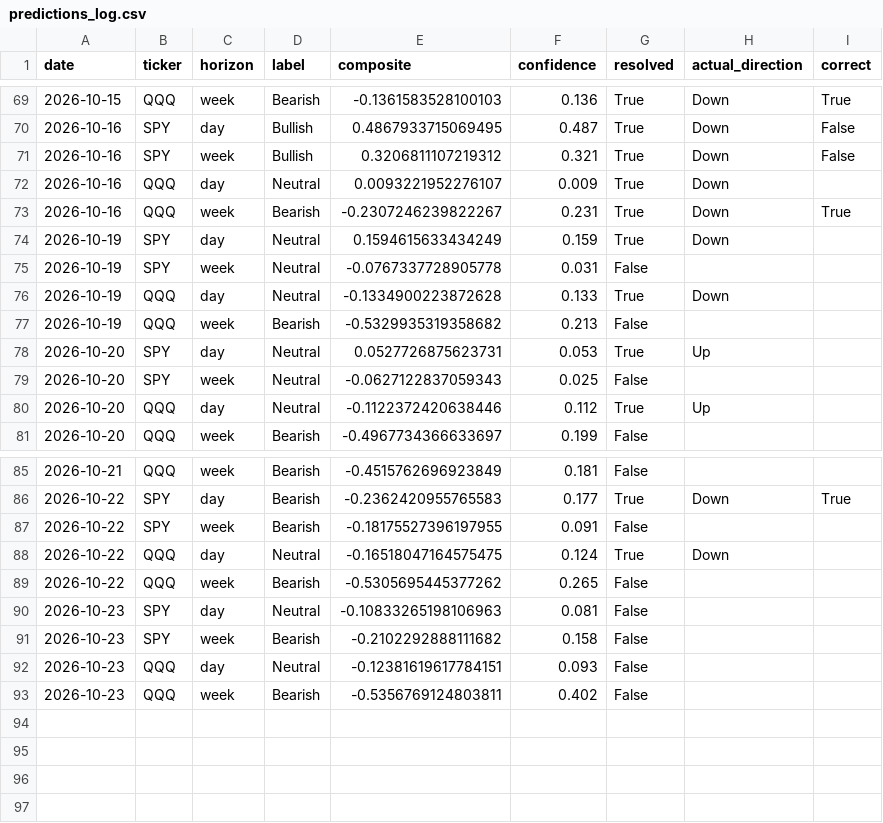
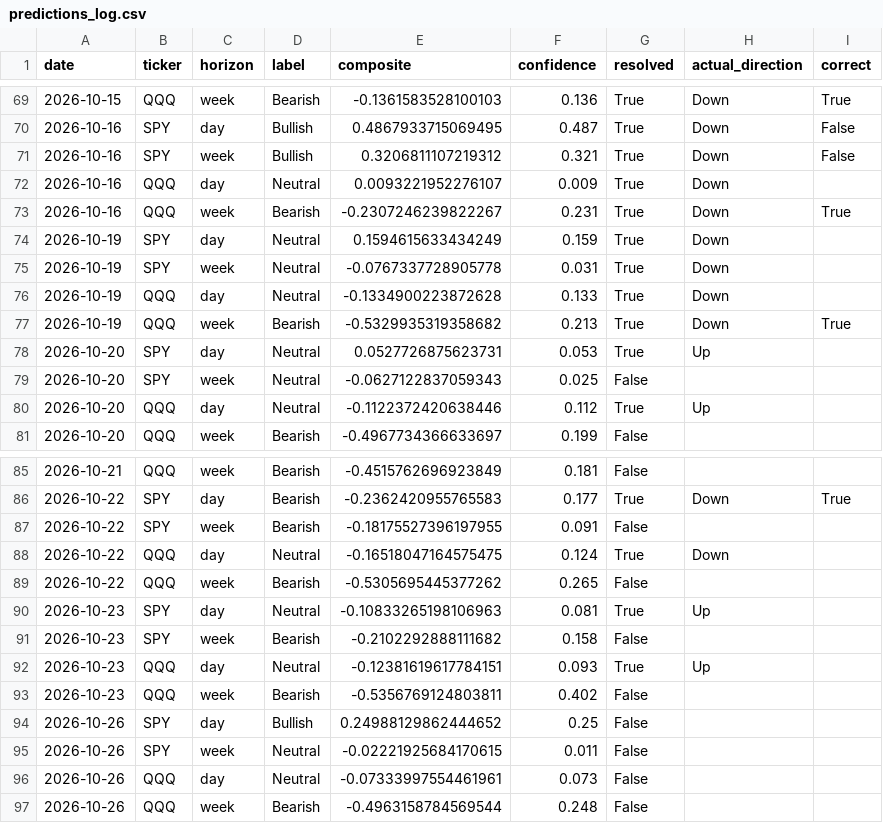
Before and after one commit to DATAMANCA/zerodte_outlook, a CSV file: data/predictions_log.csv, drawn as a sheet; only a part is shown, gaps mark what is left out.

```diff
--- a/data/predictions_log.csv
+++ b/data/predictions_log.csv
@@ -74,5 +74,5 @@ date,ticker,horizon,label,composite,confidence,resolved,actual_direction,correct
 2026-10-19,SPY,day,Neutral,0.1594615633434249,0.159,True,Down,
-2026-10-19,SPY,week,Neutral,-0.0767337728905778,0.031,False,,
+2026-10-19,SPY,week,Neutral,-0.0767337728905778,0.031,True,Down,
 2026-10-19,QQQ,day,Neutral,-0.1334900223872628,0.133,True,Down,
-2026-10-19,QQQ,week,Bearish,-0.5329935319358682,0.213,False,,
+2026-10-19,QQQ,week,Bearish,-0.5329935319358682,0.213,True,Down,True
 2026-10-20,SPY,day,Neutral,0.0527726875623731,0.053,True,Up,
@@ -89,5 +89,9 @@ date,ticker,horizon,label,composite,confidence,resolved,actual_direction,correct
 2026-10-22,QQQ,week,Bearish,-0.5305695445377262,0.265,False,,
-2026-10-23,SPY,day,Neutral,-0.10833265198106963,0.081,False,,
+2026-10-23,SPY,day,Neutral,-0.10833265198106963,0.081,True,Up,
 2026-10-23,SPY,week,Bearish,-0.2102292888111682,0.158,False,,
-2026-10-23,QQQ,day,Neutral,-0.12381619617784151,0.093,False,,
+2026-10-23,QQQ,day,Neutral,-0.12381619617784151,0.093,True,Up,
 2026-10-23,QQQ,week,Bearish,-0.5356769124803811,0.402,False,,
+2026-10-26,SPY,day,Bullish,0.24988129862444652,0.25,False,,
+2026-10-26,SPY,week,Neutral,-0.02221925684170615,0.011,False,,
+2026-10-26,QQQ,day,Neutral,-0.07333997554461961,0.073,False,,
+2026-10-26,QQQ,week,Bearish,-0.4963158784569544,0.248,False,,
```
Also changed, not shown: data/options_flow_history.csv.
